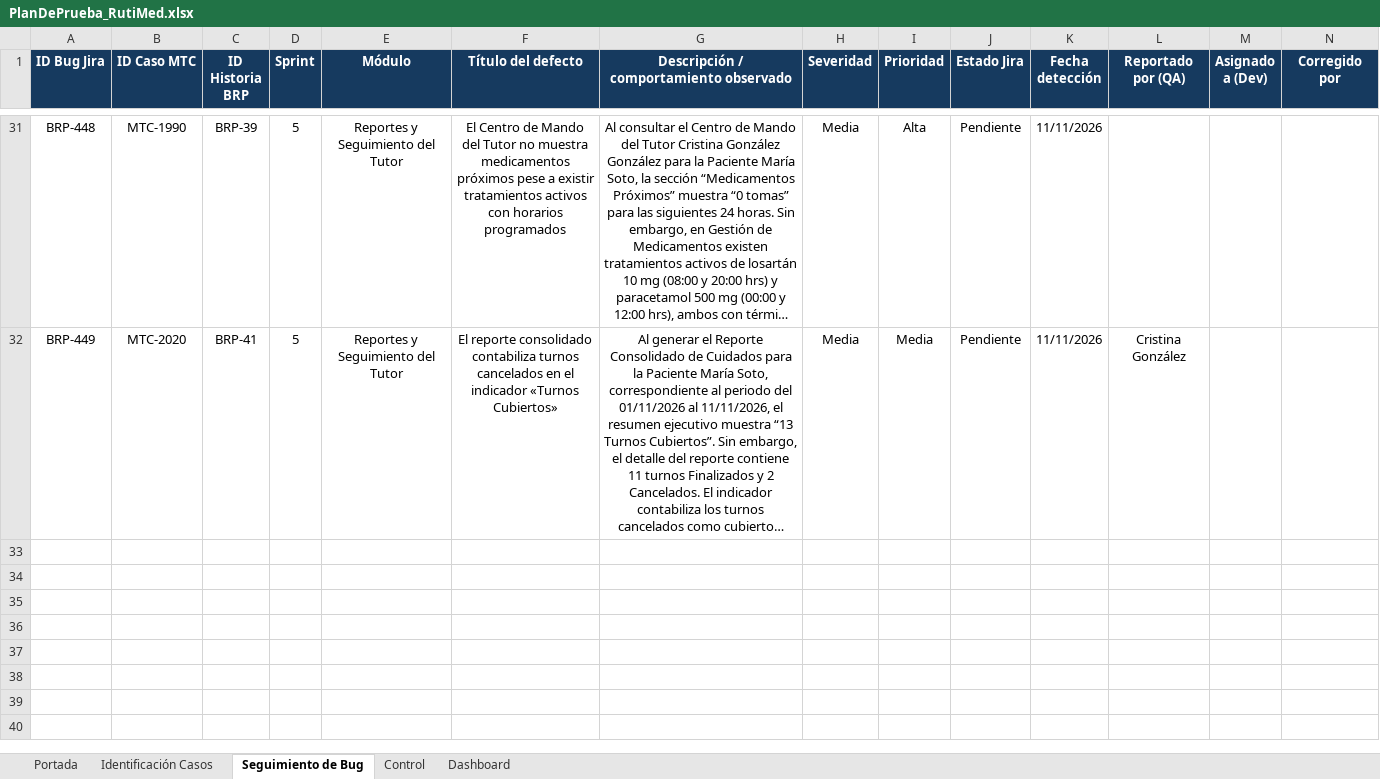
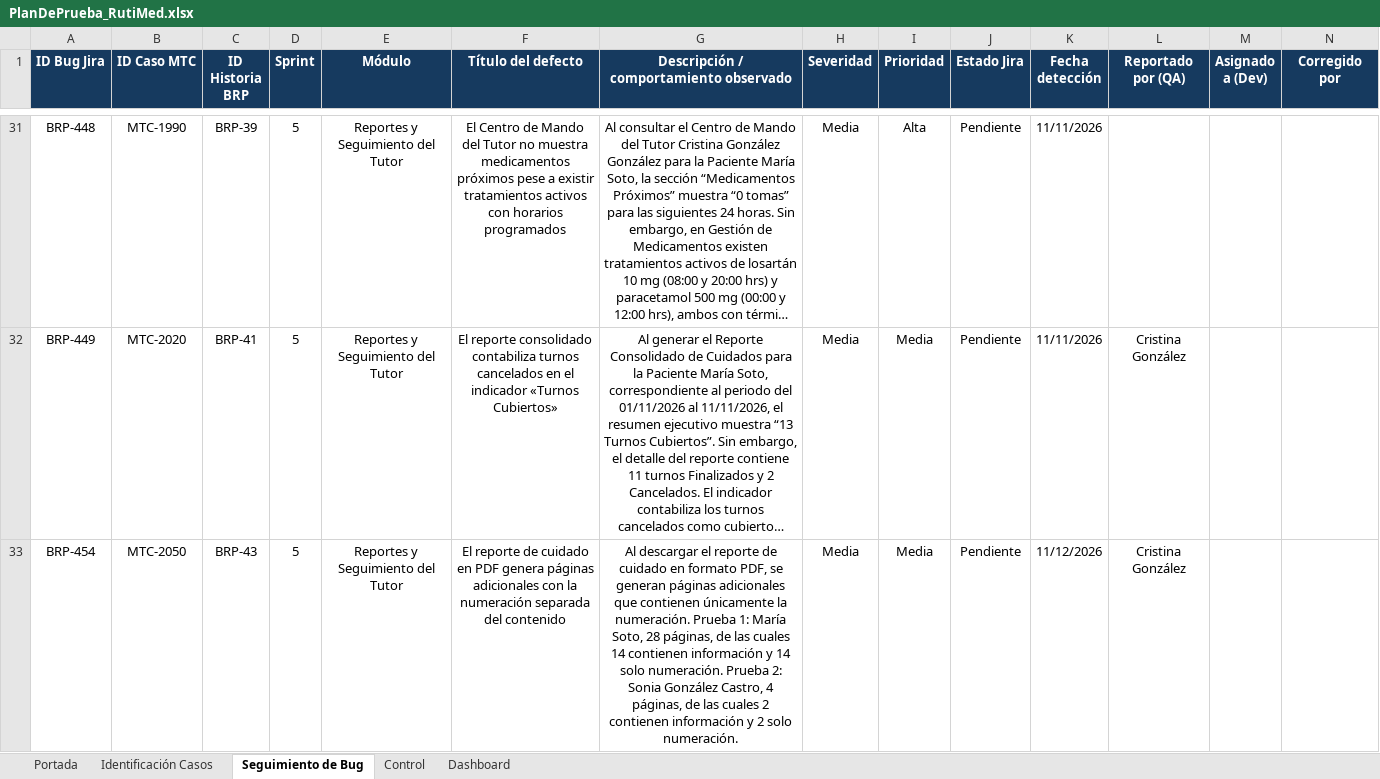
Before and after one commit to NicoTheRev/ProyectoAPT_Capstone09V, an Excel workbook: Fase 2/Evidencias_Proyecto/Evidencia_Documentación/Q_A/PlanDePrueba_RutiMed.xlsx, sheet Seguimiento de Bug, drawn as a sheet; only a part is shown, gaps mark what is left out; long unchanged cells end in …; values as stored, in another font and other column widths than the file's, no borders; rows hold the shown columns only; the diff names each change by its address in the sheet, - before the commit and + after, or states it on an @@ line.

Commit message:
ACTUALIZACION PLAN DE PRUEBA Y DOC FASE 2

```diff
--- a/Fase 2/Evidencias_Proyecto/Evidencia_Documentación/Q_A/PlanDePrueba_RutiMed.xlsx (sheet Seguimiento de Bug)
+++ b/Fase 2/Evidencias_Proyecto/Evidencia_Documentación/Q_A/PlanDePrueba_RutiMed.xlsx (sheet Seguimiento de Bug)
+row 33: BRP-454 | MTC-2050 | BRP-43 | 5 | Reportes y Seguimiento del Tutor | El reporte de cuidado en PDF genera páginas adicionales con la numeración separada del contenido | Al descargar el reporte de cuidado en formato PDF, se generan páginas adicionales que contienen únicamente la numeración. Prueba 1: María Soto, 28 páginas, de las cuales 14 contienen información y 14 solo numeración. Prueba 2: Sonia González Castro, 4 páginas, de las cuales 2 contienen información y 2 solo numeración. | Media | Media | Pendiente | 11/12/2026 | Cristina González
```
Also changed, not shown: sheet Dashboard, charts or pictures, 3 other files.
